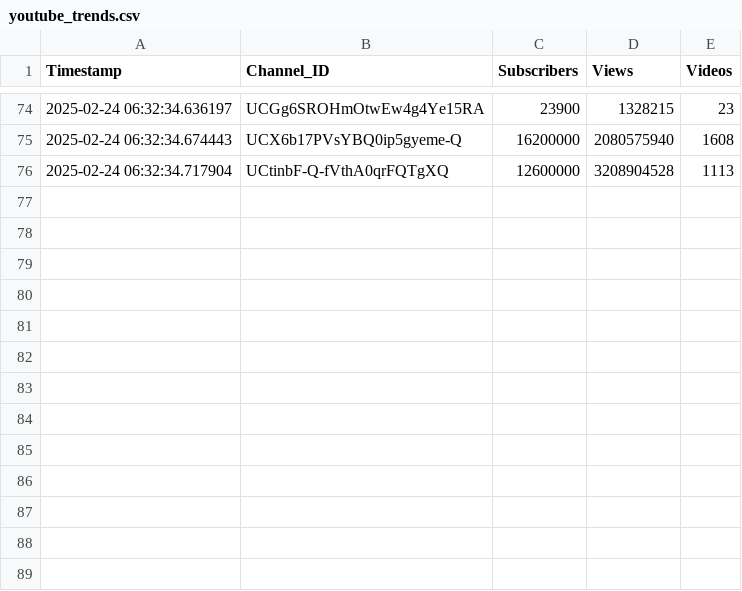
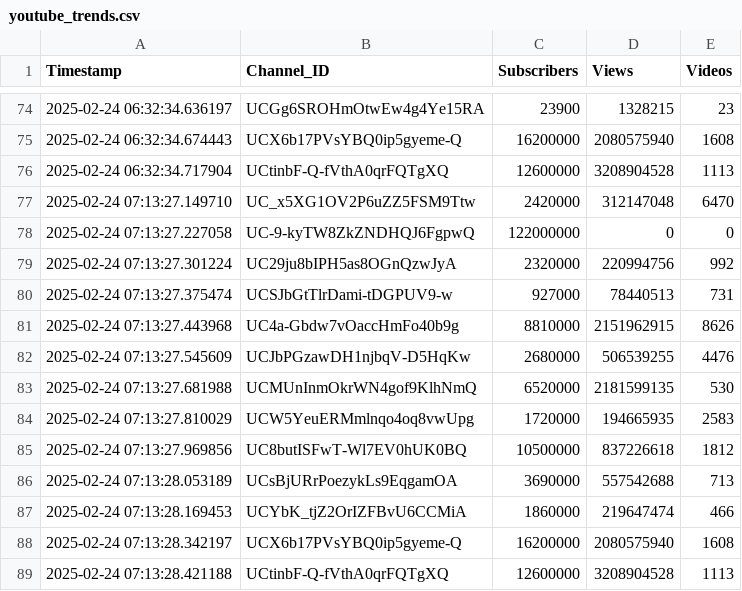
Before and after one commit to nandunanofficial/Youtube_Trend_Analysis, a CSV file: youtube_trends.csv, drawn as a sheet; only a part is shown, gaps mark what is left out; the diff names each change by its address in the sheet, - before the commit and + after, or states it on an @@ line.

Commit message:
Updated YouTube trends data

```diff
--- a/youtube_trends.csv
+++ b/youtube_trends.csv
+row 77: 2025-02-24 07:13:27.149710 | UC_x5XG1OV2P6uZZ5FSM9Ttw | 2420000 | 312147048 | 6470
+row 78: 2025-02-24 07:13:27.227058 | UC-9-kyTW8ZkZNDHQJ6FgpwQ | 122000000 | 0 | 0
+row 79: 2025-02-24 07:13:27.301224 | UC29ju8bIPH5as8OGnQzwJyA | 2320000 | 220994756 | 992
+row 80: 2025-02-24 07:13:27.375474 | UCSJbGtTlrDami-tDGPUV9-w | 927000 | 78440513 | 731
+row 81: 2025-02-24 07:13:27.443968 | UC4a-Gbdw7vOaccHmFo40b9g | 8810000 | 2151962915 | 8626
+row 82: 2025-02-24 07:13:27.545609 | UCJbPGzawDH1njbqV-D5HqKw | 2680000 | 506539255 | 4476
+row 83: 2025-02-24 07:13:27.681988 | UCMUnInmOkrWN4gof9KlhNmQ | 6520000 | 2181599135 | 530
+row 84: 2025-02-24 07:13:27.810029 | UCW5YeuERMmlnqo4oq8vwUpg | 1720000 | 194665935 | 2583
+row 85: 2025-02-24 07:13:27.969856 | UC8butISFwT-Wl7EV0hUK0BQ | 10500000 | 837226618 | 1812
+row 86: 2025-02-24 07:13:28.053189 | UCsBjURrPoezykLs9EqgamOA | 3690000 | 557542688 | 713
+row 87: 2025-02-24 07:13:28.169453 | UCYbK_tjZ2OrIZFBvU6CCMiA | 1860000 | 219647474 | 466
+row 88: 2025-02-24 07:13:28.342197 | UCX6b17PVsYBQ0ip5gyeme-Q | 16200000 | 2080575940 | 1608
+row 89: 2025-02-24 07:13:28.421188 | UCtinbF-Q-fVthA0qrFQTgXQ | 12600000 | 3208904528 | 1113
```
